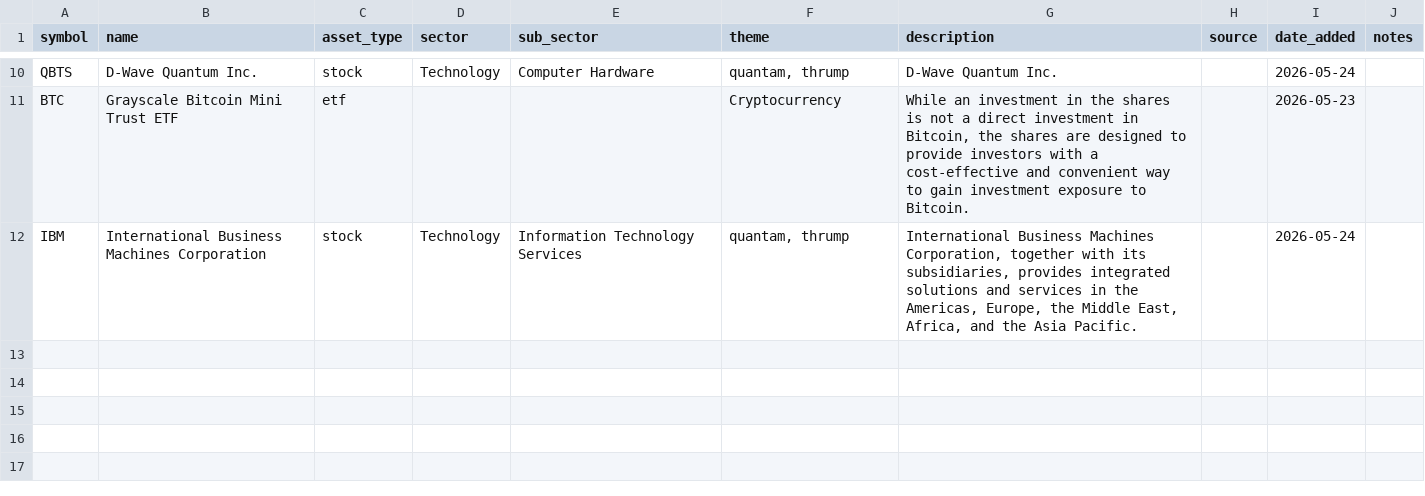
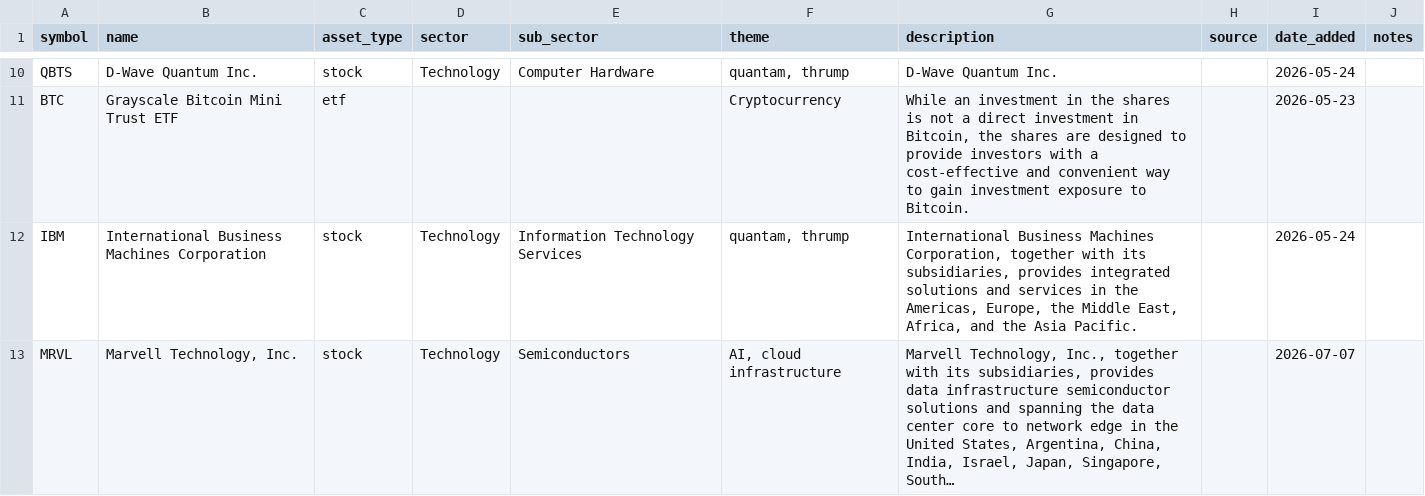
Before and after one commit to frankgrant333-hue/Investment_Radar, a CSV file: ideas.csv, drawn as a sheet; only a part is shown, gaps mark what is left out; the diff names each change by its address in the sheet, - before the commit and + after, or states it on an @@ line.

```diff
--- a/ideas.csv
+++ b/ideas.csv
+row 13: MRVL | Marvell Technology, Inc. | stock | Technology | Semiconductors | AI, cloud infrastructure | Marvell Technology, Inc., together with its subsidiaries, provides data infrastructure semiconductor solutions and spanning the data center core to network edge in the United States, Argentina, China, India, Israel, Japan, Singapore, South… |  | 2026-07-07
```
Also changed, not shown: latest_metrics.csv, 8 other files.
